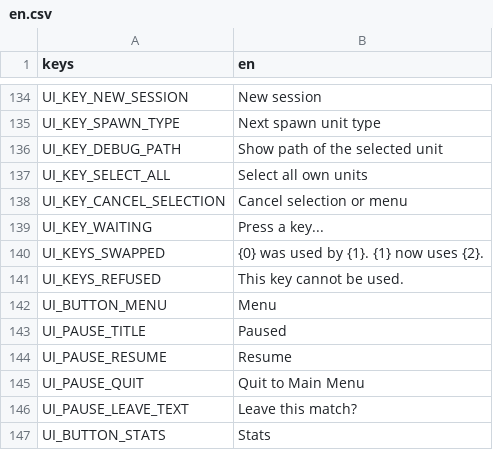
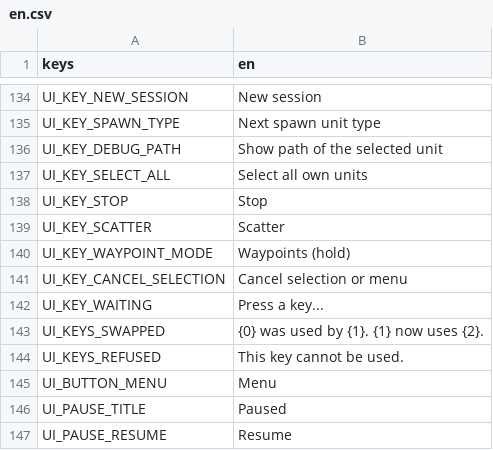
Before and after one commit to MidoMiddle/Red-Alert-2-godot-muiltiplayer-not-original, a CSV file: game/localization/en.csv, drawn as a sheet; only a part is shown, gaps mark what is left out; the shorter side is filled out with more unchanged rows.

```diff
--- a/game/localization/en.csv
+++ b/game/localization/en.csv
@@ -137,2 +137,5 @@ UI_KEY_DEBUG_PATH,Show path of the selected unit
 UI_KEY_SELECT_ALL,Select all own units
+UI_KEY_STOP,Stop
+UI_KEY_SCATTER,Scatter
+UI_KEY_WAYPOINT_MODE,Waypoints (hold)
 UI_KEY_CANCEL_SELECTION,Cancel selection or menu
```
Also changed, not shown: 41 other files.
